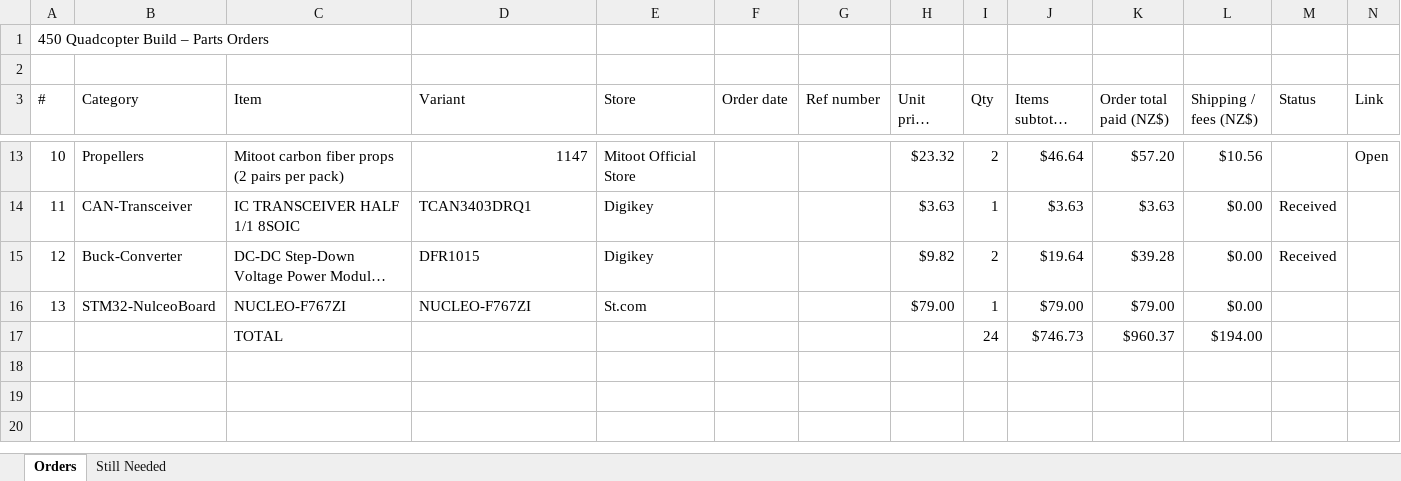
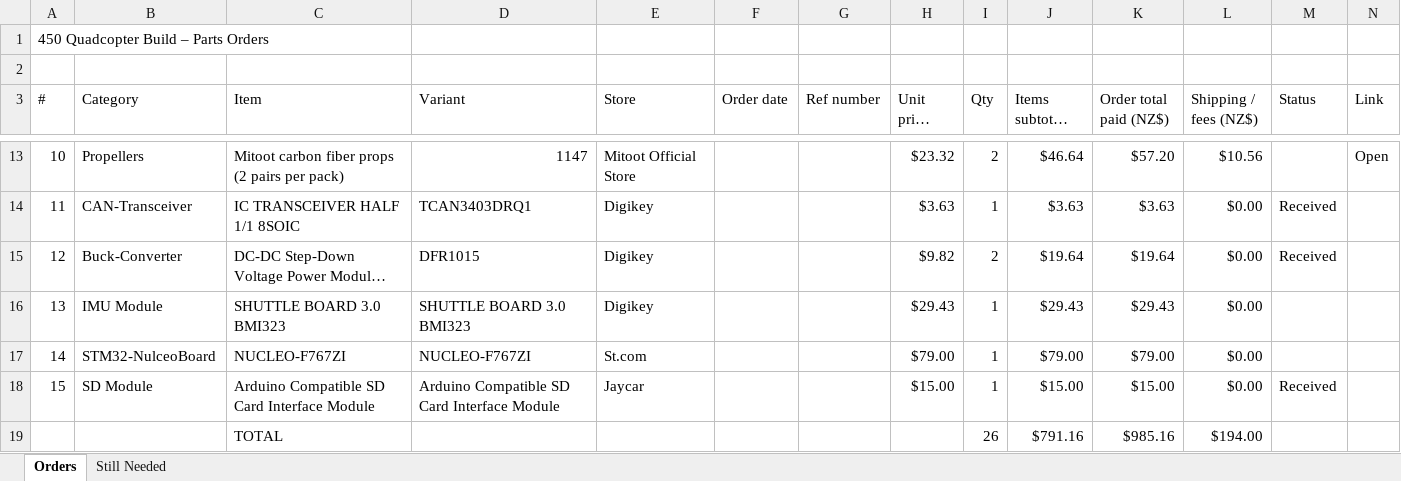
Before and after one commit to mohanan02/MiBeesFly, an Excel workbook: (4)Drone_Build_ComponentsList.xlsx, sheet Orders, drawn as a sheet; only a part is shown, gaps mark what is left out; long unchanged cells end in …; values as stored, in another font and other column widths than the file's, no cell formats; table styles not drawn; addresses are those after the commit; rows hold the shown columns only; the diff names each change by its address in the sheet, - before the commit and + after, or states it on an @@ line.

Commit message:
Update drone build components list
Refresh the components spreadsheet.

```diff
--- a/(4)Drone_Build_ComponentsList.xlsx (sheet Orders)
+++ b/(4)Drone_Build_ComponentsList.xlsx (sheet Orders)
-K15 (Order total paid (NZ$)): $39.28
+K15 (Order total paid (NZ$)): $19.64
+row 16: 13 | IMU Module | SHUTTLE BOARD 3.0 BMI323 | SHUTTLE BOARD 3.0 BMI323 | Digikey |  |  | $29.43 | 1 | $29.43 | $29.43 | $0.00
@@ column A (#) renumbered in row 17 @@
+row 18: 15 | SD Module | Arduino Compatible SD Card Interface Module | Arduino Compatible SD Card Interface Module | Jaycar |  |  | $15.00 | 1 | $15.00 | $15.00 | $0.00 | Received
-I19 (Qty): 24
+I19 (Qty): 26
-J19 (Items subtotal (NZ$)): $746.73
+J19 (Items subtotal (NZ$)): $791.16
-K19 (Order total paid (NZ$)): $960.37
+K19 (Order total paid (NZ$)): $985.16
```
Also changed, not shown: sheet Still Needed, cell formats, formulas that keep their value.
